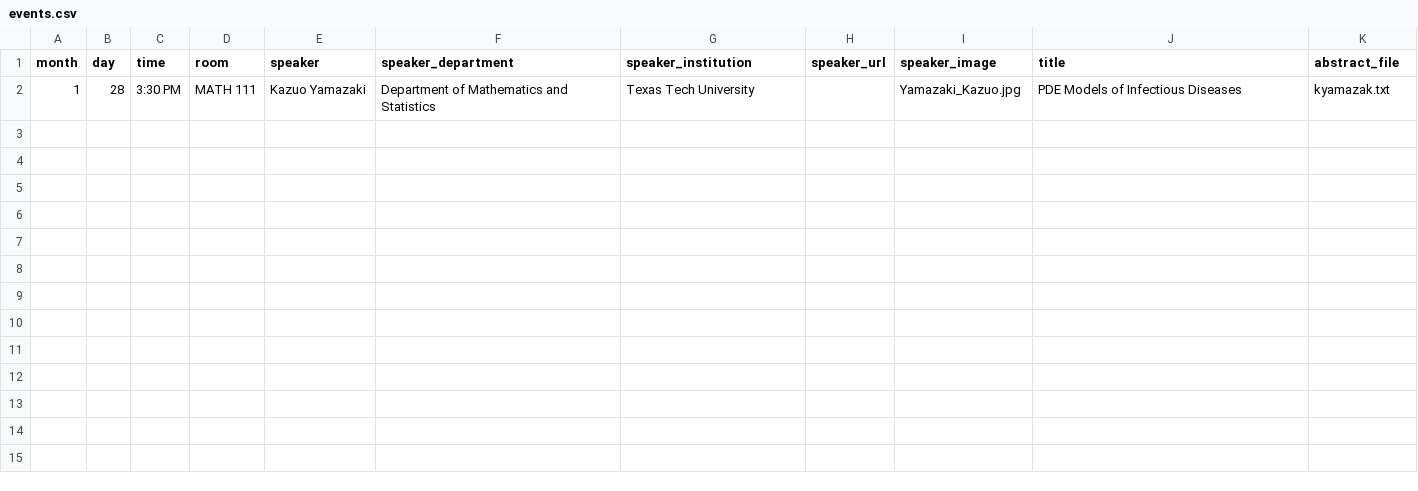
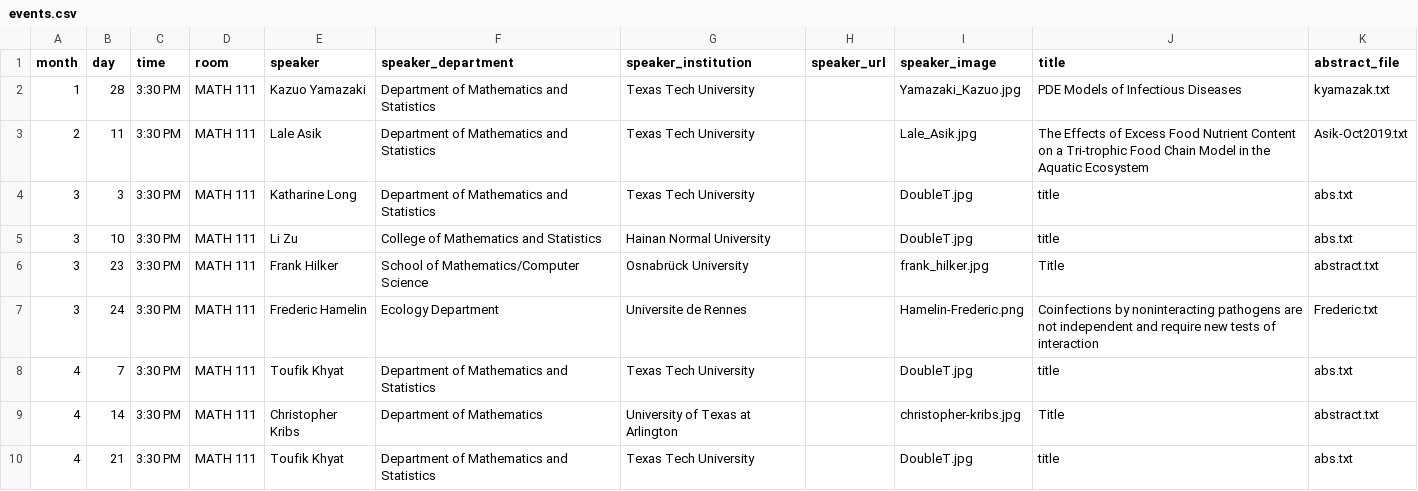
Before and after one commit to giorgiobornia/ttu_math_events, a CSV file: seminars/biomath/2020/spring/events.csv, drawn as a sheet; the diff names each change by its address in the sheet, - before the commit and + after, or states it on an @@ line.

```diff
--- a/seminars/biomath/2020/spring/events.csv
+++ b/seminars/biomath/2020/spring/events.csv
+row 3: 2 | 11 | 3:30 PM | MATH 111 | Lale Asik | Department of Mathematics and Statistics | Texas Tech University |  | Lale_Asik.jpg | The Effects of Excess Food Nutrient Content on a Tri-trophic Food Chain Model in the Aquatic Ecosystem | Asik-Oct2019.txt
+row 4: 3 | 3 | 3:30 PM | MATH 111 | Katharine Long | Department of Mathematics and Statistics | Texas Tech University |  | DoubleT.jpg | title | abs.txt
+row 5: 3 | 10 | 3:30 PM | MATH 111 | Li Zu | College of Mathematics and Statistics | Hainan Normal University |  | DoubleT.jpg | title | abs.txt
+row 6: 3 | 23 | 3:30 PM | MATH 111 | Frank Hilker | School of Mathematics/Computer Science | Osnabrück University |  | frank_hilker.jpg | Title | abstract.txt
+row 7: 3 | 24 | 3:30 PM | MATH 111 | Frederic Hamelin | Ecology Department | Universite de Rennes |  | Hamelin-Frederic.png | Coinfections by noninteracting pathogens are not independent and require new tests of interaction | Frederic.txt
+row 8: 4 | 7 | 3:30 PM | MATH 111 | Toufik Khyat | Department of Mathematics and Statistics | Texas Tech University |  | DoubleT.jpg | title | abs.txt
+row 9: 4 | 14 | 3:30 PM | MATH 111 | Christopher Kribs | Department of Mathematics | University of Texas at Arlington |  | christopher-kribs.jpg | Title | abstract.txt
+row 10: 4 | 21 | 3:30 PM | MATH 111 | Toufik Khyat | Department of Mathematics and Statistics | Texas Tech University |  | DoubleT.jpg | title | abs.txt
```
Also changed, not shown: seminars/algebra_and_number_theory/2020/spring/events.csv, seminars/analysis/2020/spring/events.csv, 18 other files.
